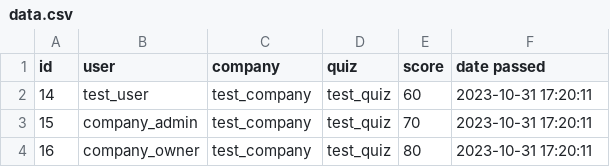
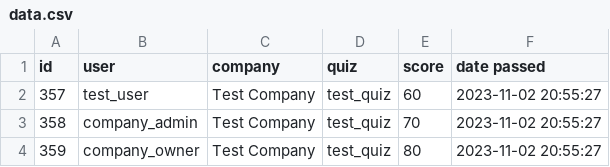
Before and after one commit to VitalyBashkiser/Back-end, a CSV file: Backend/quizzes/data.csv, drawn as a sheet.

```diff
--- a/Backend/quizzes/data.csv
+++ b/Backend/quizzes/data.csv
@@ -1,4 +1,4 @@
 id,user,company,quiz,score,date passed
-14,test_user,test_company,test_quiz,60,2023-10-31 17:20:11
-15,company_admin,test_company,test_quiz,70,2023-10-31 17:20:11
-16,company_owner,test_company,test_quiz,80,2023-10-31 17:20:11
+357,test_user,Test Company,test_quiz,60,2023-11-02 20:55:27
+358,company_admin,Test Company,test_quiz,70,2023-11-02 20:55:27
+359,company_owner,Test Company,test_quiz,80,2023-11-02 20:55:27
```
Also changed, not shown: 11 other files.
